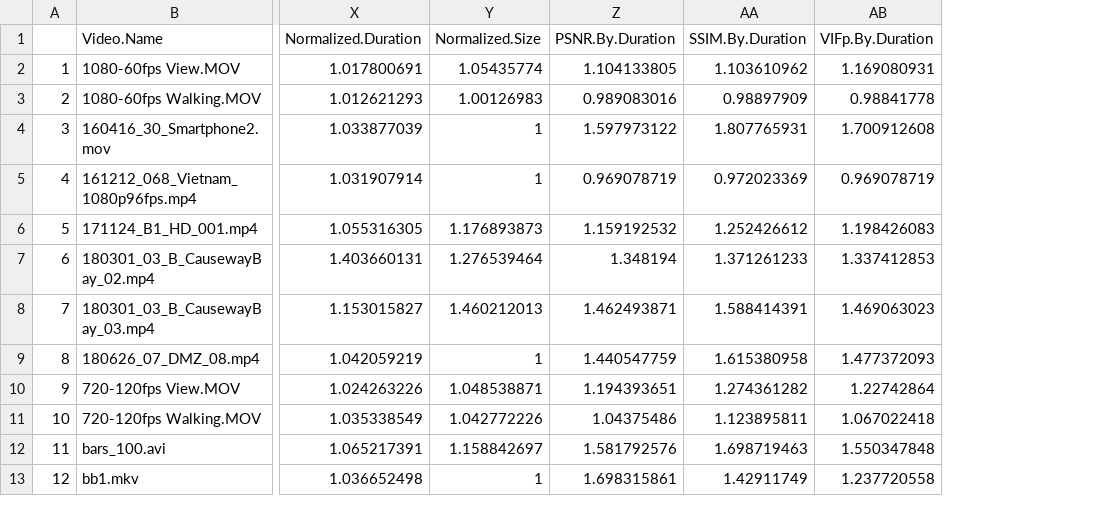
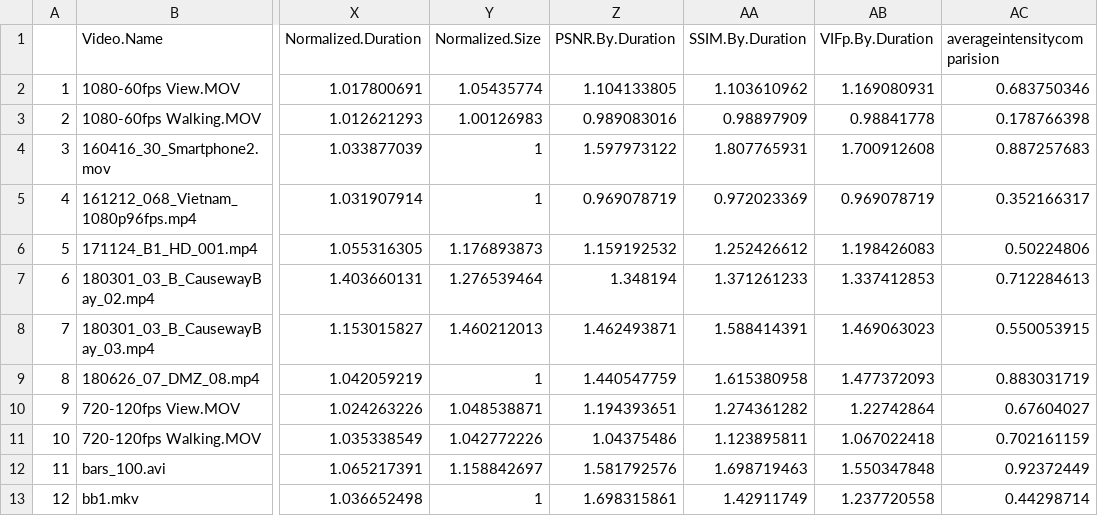
Before and after one commit to priyansh007/furry-lamp, a CSV file: ML/data_final_with_output_presets.csv, drawn as a sheet; only a part is shown, gaps mark what is left out; the diff names each change by its address in the sheet, - before the commit and + after, or states it on an @@ line.

```diff
--- a/ML/data_final_with_output_presets.csv
+++ b/ML/data_final_with_output_presets.csv
+column AC (averageintensitycomparision), rows 2-13: 0.683750346 | 0.178766398 | 0.887257683 | 0.352166317 | 0.50224806 | 0.712284613 | 0.550053915 | 0.883031719 | 0.67604027 | 0.702161159 | 0.92372449 | 0.44298714
```
Also changed, not shown: 1 other file.
